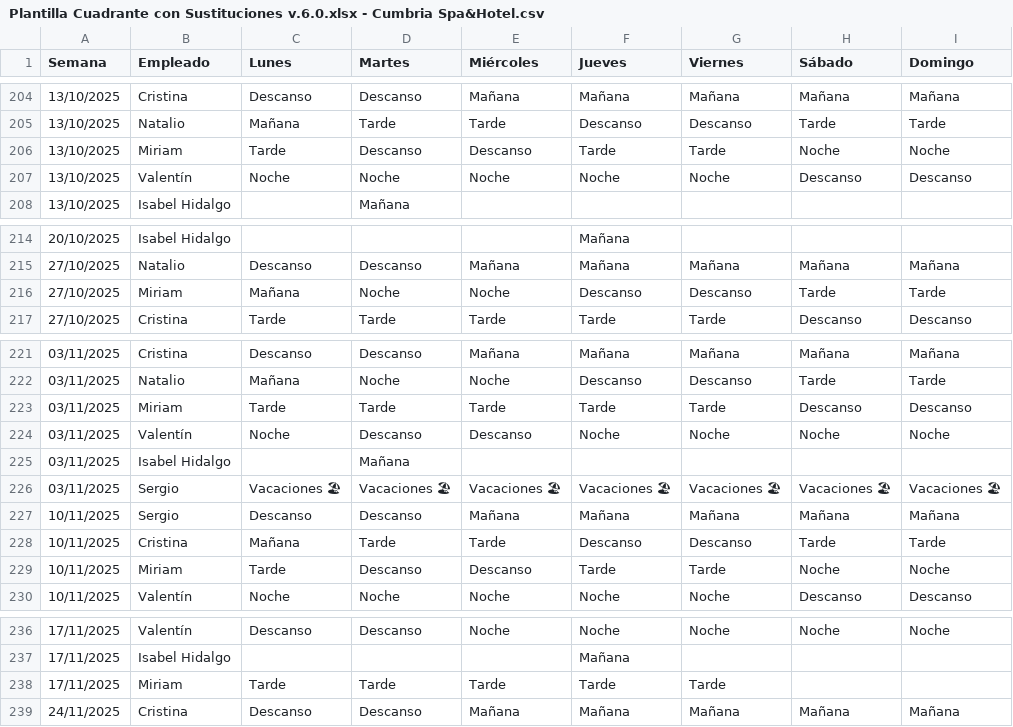
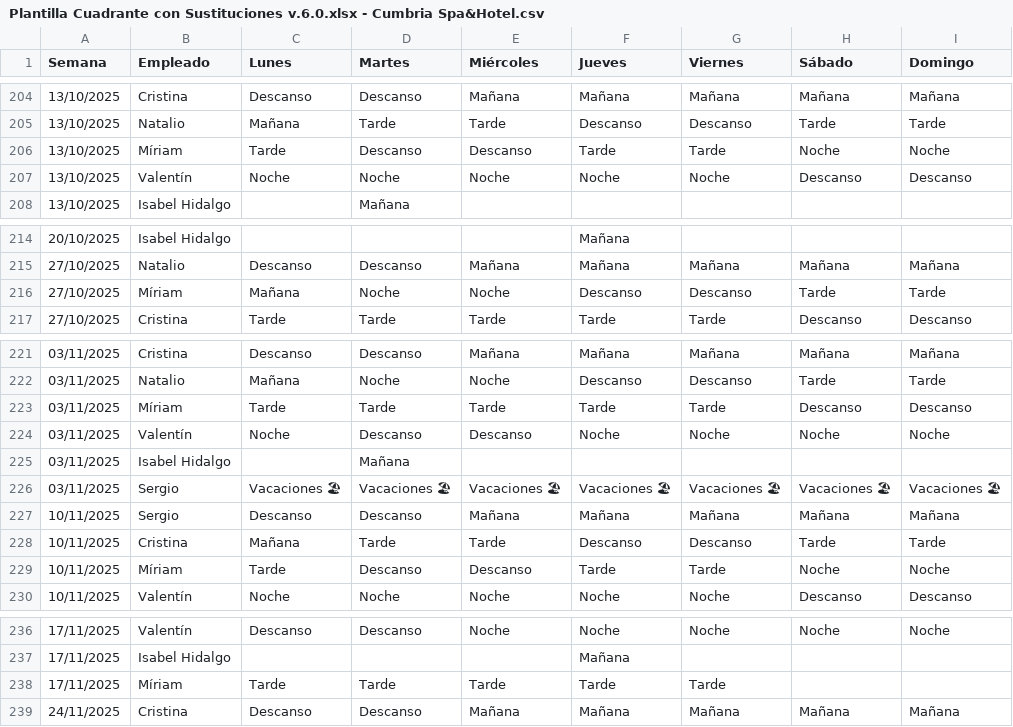
Before and after one commit to Nataliogc/turnosweb, a CSV file: Plantilla Cuadrante con Sustituciones v.6.0.xlsx - Cumbria Spa&Hotel.csv, drawn as a sheet; only a part is shown, gaps mark what is left out; the diff covers the shown part only.

```diff
--- a/Plantilla Cuadrante con Sustituciones v.6.0.xlsx - Cumbria Spa&Hotel.csv
+++ b/Plantilla Cuadrante con Sustituciones v.6.0.xlsx - Cumbria Spa&Hotel.csv
@@ -205,3 +205,3 @@ Semana,Empleado,Lunes,Martes,Miércoles,Jueves,Viernes,Sábado,Domingo
 13/10/2025,Natalio,Mañana,Tarde,Tarde,Descanso,Descanso,Tarde,Tarde
-13/10/2025,Miriam,Tarde,Descanso,Descanso,Tarde,Tarde,Noche,Noche
+13/10/2025,Míriam,Tarde,Descanso,Descanso,Tarde,Tarde,Noche,Noche
 13/10/2025,Valentín ,Noche,Noche,Noche,Noche,Noche,Descanso,Descanso
@@ -215,3 +215,3 @@ Semana,Empleado,Lunes,Martes,Miércoles,Jueves,Viernes,Sábado,Domingo
 27/10/2025,Natalio,Descanso,Descanso,Mañana,Mañana,Mañana,Mañana,Mañana
-27/10/2025,Miriam,Mañana,Noche,Noche,Descanso,Descanso,Tarde,Tarde
+27/10/2025,Míriam,Mañana,Noche,Noche,Descanso,Descanso,Tarde,Tarde
 27/10/2025,Cristina,Tarde,Tarde,Tarde,Tarde,Tarde,Descanso,Descanso
@@ -222,3 +222,3 @@ Semana,Empleado,Lunes,Martes,Miércoles,Jueves,Viernes,Sábado,Domingo
 03/11/2025,Natalio,Mañana,Noche,Noche,Descanso,Descanso,Tarde,Tarde
-03/11/2025,Miriam,Tarde,Tarde,Tarde,Tarde,Tarde,Descanso,Descanso
+03/11/2025,Míriam,Tarde,Tarde,Tarde,Tarde,Tarde,Descanso,Descanso
 03/11/2025,Valentín ,Noche,Descanso,Descanso,Noche,Noche,Noche,Noche
@@ -228,3 +228,3 @@ Semana,Empleado,Lunes,Martes,Miércoles,Jueves,Viernes,Sábado,Domingo
 10/11/2025,Cristina,Mañana,Tarde,Tarde,Descanso,Descanso,Tarde,Tarde
-10/11/2025,Miriam,Tarde,Descanso,Descanso,Tarde,Tarde,Noche,Noche
+10/11/2025,Míriam,Tarde,Descanso,Descanso,Tarde,Tarde,Noche,Noche
 10/11/2025,Valentín ,Noche,Noche,Noche,Noche,Noche,Descanso,Descanso
@@ -237,3 +237,3 @@ Semana,Empleado,Lunes,Martes,Miércoles,Jueves,Viernes,Sábado,Domingo
 17/11/2025,Isabel Hidalgo,,,,Mañana,,,
-17/11/2025,Miriam,Tarde,Tarde,Tarde,Tarde,Tarde,,
+17/11/2025,Míriam,Tarde,Tarde,Tarde,Tarde,Tarde,,
 24/11/2025,Cristina,Descanso,Descanso,Mañana,Mañana,Mañana,Mañana,Mañana
```
Also changed, not shown: 6 edited cells elsewhere in this file, Plantilla Cuadrante con Sustituciones v.6.0.xlsx - Sercotel Guadiana.csv, 5 other files.
